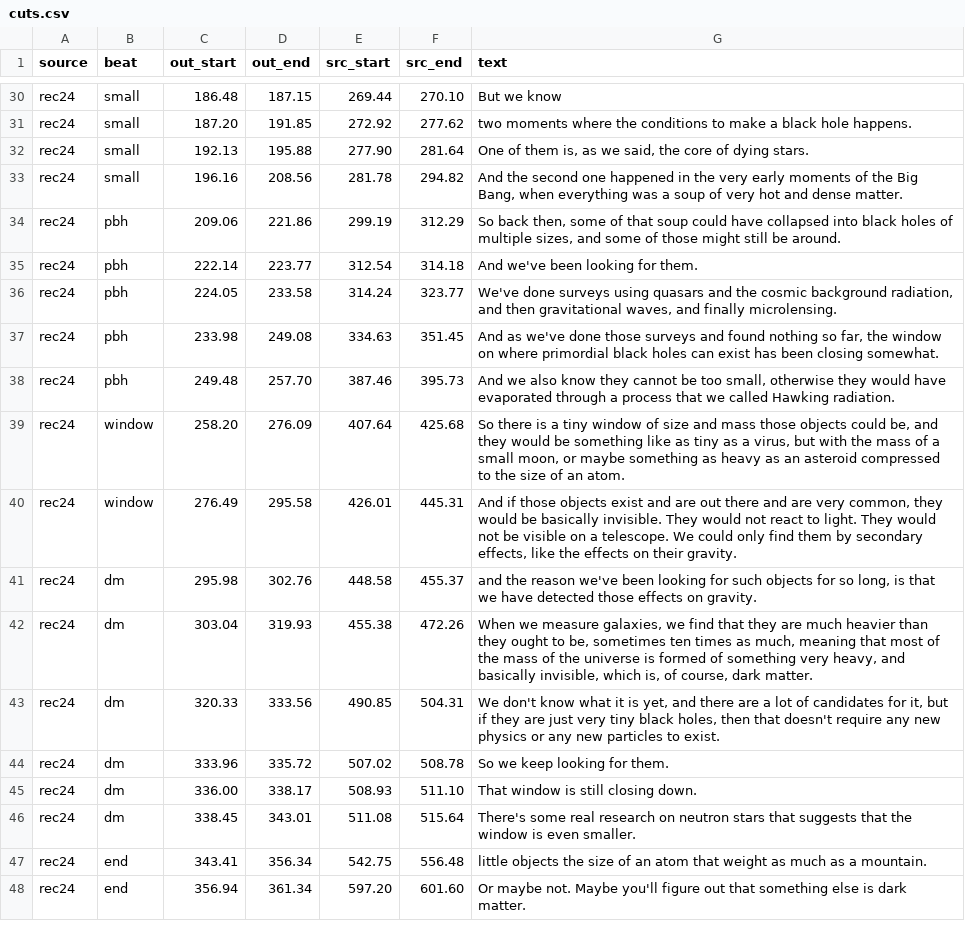
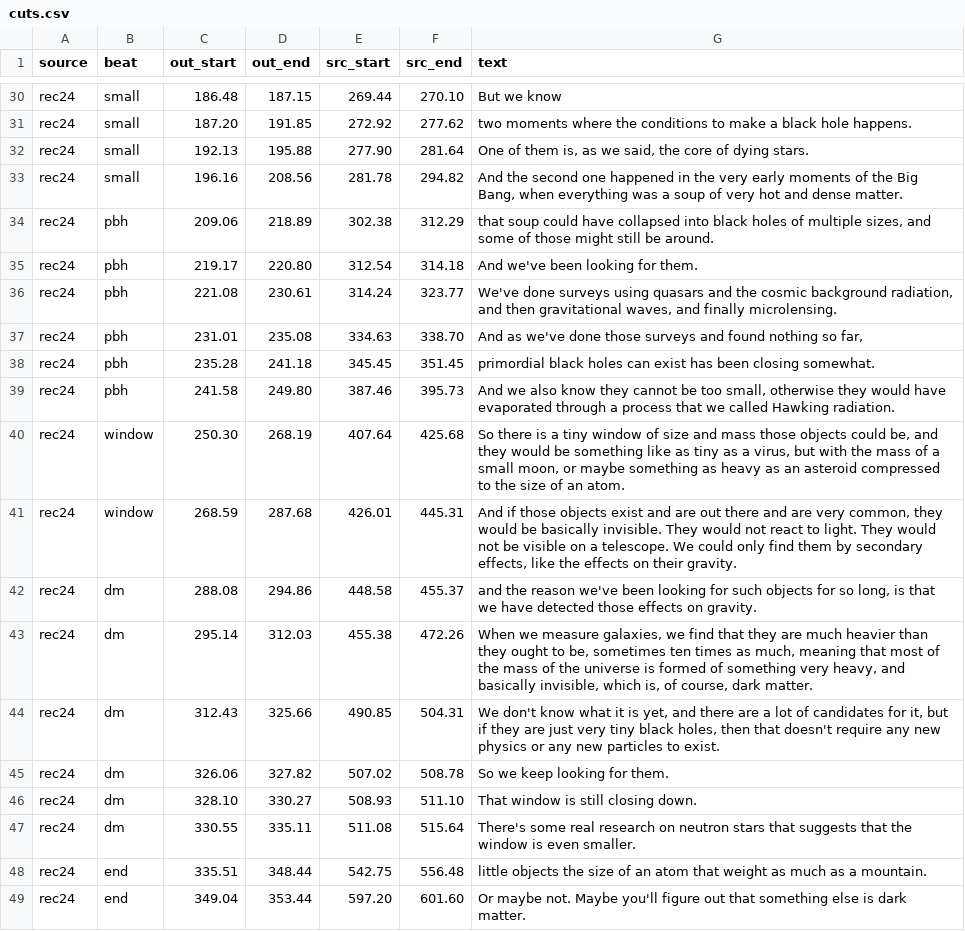
Before and after one commit to alexvansande/Triangle-of-Everything, a CSV file: video/short-05d-black-holes/cuts.csv, drawn as a sheet; only a part is shown, gaps mark what is left out; the diff covers the shown part only.

```diff
--- a/video/short-05d-black-holes/cuts.csv
+++ b/video/short-05d-black-holes/cuts.csv
@@ -33,16 +33,17 @@ rec24,small,192.13,195.88,277.90,281.64,"One of them is, as we said, the core of
 rec24,small,196.16,208.56,281.78,294.82,"And the second one happened in the very early moments of the Big Bang, when everything was a soup of very hot and dense matter."
-rec24,pbh,209.06,221.86,299.19,312.29,"So back then, some of that soup could have collapsed into black holes of multiple sizes, and some of those might still be around."
-rec24,pbh,222.14,223.77,312.54,314.18,And we've been looking for them.
-rec24,pbh,224.05,233.58,314.24,323.77,"We've done surveys using quasars and the cosmic background radiation, and then gravitational waves, and finally microlensing."
-rec24,pbh,233.98,249.08,334.63,351.45,"And as we've done those surveys and found nothing so far, the window on where primordial black holes can exist has been closing somewhat."
-rec24,pbh,249.48,257.70,387.46,395.73,"And we also know they cannot be too small, otherwise they would have evaporated through a process that we called Hawking radiation."
-rec24,window,258.20,276.09,407.64,425.68,"So there is a tiny window of size and mass those objects could be, and they would be something like as tiny as a virus, but with the mass of a small moon, or maybe something as heavy as an asteroid compressed to the size of an atom."
-rec24,window,276.49,295.58,426.01,445.31,"And if those objects exist and are out there and are very common, they would be basically invisible. They would not react to light. They would not be visible on a telescope. We could only find them by secondary effects, like the effects on their gravity."
-rec24,dm,295.98,302.76,448.58,455.37,"and the reason we've been looking for such objects for so long, is that we have detected those effects on gravity."
-rec24,dm,303.04,319.93,455.38,472.26,"When we measure galaxies, we find that they are much heavier than they ought to be, sometimes ten times as much, meaning that most of the mass of the universe is formed of something very heavy, and basically invisible, which is, of course, dark matter."
-rec24,dm,320.33,333.56,490.85,504.31,"We don't know what it is yet, and there are a lot of candidates for it, but if they are just very tiny black holes, then that doesn't require any new physics or any new particles to exist."
-rec24,dm,333.96,335.72,507.02,508.78,So we keep looking for them.
-rec24,dm,336.00,338.17,508.93,511.10,That window is still closing down.
-rec24,dm,338.45,343.01,511.08,515.64,There's some real research on neutron stars that suggests that the window is even smaller.
-rec24,end,343.41,356.34,542.75,556.48,little objects the size of an atom that weight as much as a mountain.
-rec24,end,356.94,361.34,597.20,601.60,Or maybe not. Maybe you'll figure out that something else is dark matter.
+rec24,pbh,209.06,218.89,302.38,312.29,"that soup could have collapsed into black holes of multiple sizes, and some of those might still be around."
+rec24,pbh,219.17,220.80,312.54,314.18,And we've been looking for them.
+rec24,pbh,221.08,230.61,314.24,323.77,"We've done surveys using quasars and the cosmic background radiation, and then gravitational waves, and finally microlensing."
+rec24,pbh,231.01,235.08,334.63,338.70,"And as we've done those surveys and found nothing so far,"
+rec24,pbh,235.28,241.18,345.45,351.45,primordial black holes can exist has been closing somewhat.
+rec24,pbh,241.58,249.80,387.46,395.73,"And we also know they cannot be too small, otherwise they would have evaporated through a process that we called Hawking radiation."
+rec24,window,250.30,268.19,407.64,425.68,"So there is a tiny window of size and mass those objects could be, and they would be something like as tiny as a virus, but with the mass of a small moon, or maybe something as heavy as an asteroid compressed to the size of an atom."
+rec24,window,268.59,287.68,426.01,445.31,"And if those objects exist and are out there and are very common, they would be basically invisible. They would not react to light. They would not be visible on a telescope. We could only find them by secondary effects, like the effects on their gravity."
+rec24,dm,288.08,294.86,448.58,455.37,"and the reason we've been looking for such objects for so long, is that we have detected those effects on gravity."
+rec24,dm,295.14,312.03,455.38,472.26,"When we measure galaxies, we find that they are much heavier than they ought to be, sometimes ten times as much, meaning that most of the mass of the universe is formed of something very heavy, and basically invisible, which is, of course, dark matter."
+rec24,dm,312.43,325.66,490.85,504.31,"We don't know what it is yet, and there are a lot of candidates for it, but if they are just very tiny black holes, then that doesn't require any new physics or any new particles to exist."
+rec24,dm,326.06,327.82,507.02,508.78,So we keep looking for them.
+rec24,dm,328.10,330.27,508.93,511.10,That window is still closing down.
+rec24,dm,330.55,335.11,511.08,515.64,There's some real research on neutron stars that suggests that the window is even smaller.
+rec24,end,335.51,348.44,542.75,556.48,little objects the size of an atom that weight as much as a mountain.
+rec24,end,349.04,353.44,597.20,601.60,Or maybe not. Maybe you'll figure out that something else is dark matter.
```
Also changed, not shown: 4 edited cells elsewhere in this file, 13 other files.
